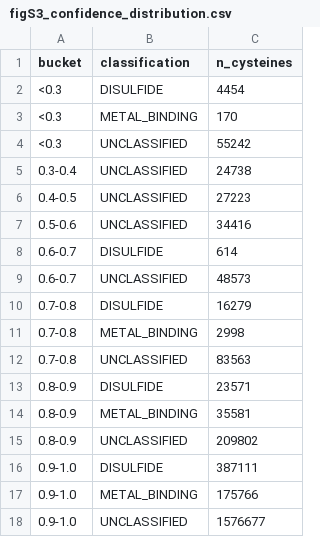
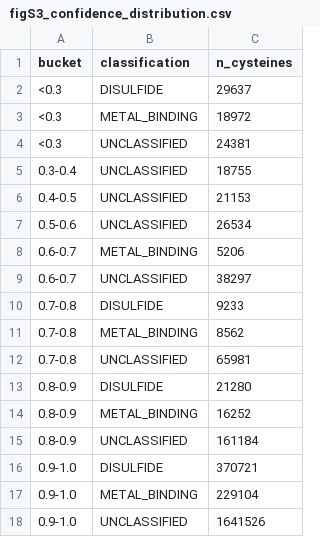
Before and after one commit to rschaeff/ecod_metal_2026, a CSV file: public/data/figure_data/figS3_confidence_distribution.csv, drawn as a sheet.

```diff
--- a/public/data/figure_data/figS3_confidence_distribution.csv
+++ b/public/data/figure_data/figS3_confidence_distribution.csv
@@ -1,18 +1,18 @@
 bucket,classification,n_cysteines
-<0.3,DISULFIDE,4454
-<0.3,METAL_BINDING,170
-<0.3,UNCLASSIFIED,55242
-0.3-0.4,UNCLASSIFIED,24738
-0.4-0.5,UNCLASSIFIED,27223
-0.5-0.6,UNCLASSIFIED,34416
-0.6-0.7,DISULFIDE,614
-0.6-0.7,UNCLASSIFIED,48573
-0.7-0.8,DISULFIDE,16279
-0.7-0.8,METAL_BINDING,2998
-0.7-0.8,UNCLASSIFIED,83563
-0.8-0.9,DISULFIDE,23571
-0.8-0.9,METAL_BINDING,35581
-0.8-0.9,UNCLASSIFIED,209802
-0.9-1.0,DISULFIDE,387111
-0.9-1.0,METAL_BINDING,175766
-0.9-1.0,UNCLASSIFIED,1576677
+<0.3,DISULFIDE,29637
+<0.3,METAL_BINDING,18972
+<0.3,UNCLASSIFIED,24381
+0.3-0.4,UNCLASSIFIED,18755
+0.4-0.5,UNCLASSIFIED,21153
+0.5-0.6,UNCLASSIFIED,26534
+0.6-0.7,METAL_BINDING,5206
+0.6-0.7,UNCLASSIFIED,38297
+0.7-0.8,DISULFIDE,9233
+0.7-0.8,METAL_BINDING,8562
+0.7-0.8,UNCLASSIFIED,65981
+0.8-0.9,DISULFIDE,21280
+0.8-0.9,METAL_BINDING,16252
+0.8-0.9,UNCLASSIFIED,161184
+0.9-1.0,DISULFIDE,370721
+0.9-1.0,METAL_BINDING,229104
+0.9-1.0,UNCLASSIFIED,1641526
```
Also changed, not shown: public/data/figure_data/fig2_benchmark.csv, public/data/figure_data/fig3d_subcellular.csv, 32 other files.
